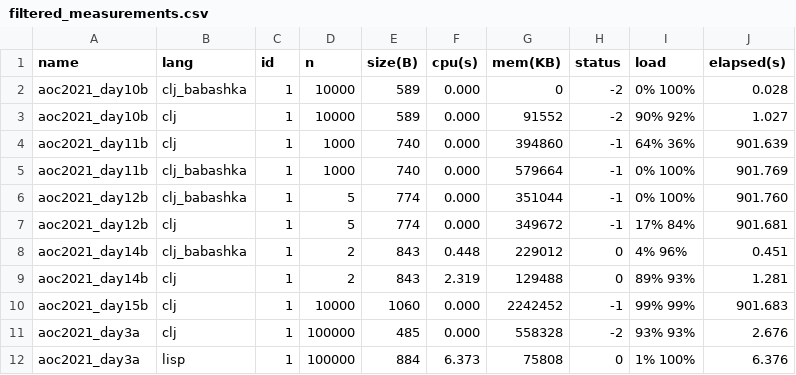
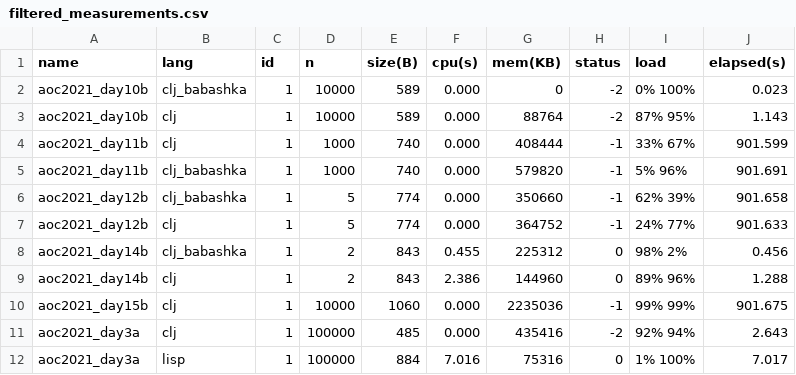
Before and after one commit to massimo-zaniboni/aoc-benchmarks, a CSV file: benchmarks/bencher/summary/filtered_measurements.csv, drawn as a sheet; only a part is shown; the diff covers the shown part only.

```diff
--- a/benchmarks/bencher/summary/filtered_measurements.csv
+++ b/benchmarks/bencher/summary/filtered_measurements.csv
@@ -1,12 +1,12 @@
 name,lang,id,n,size(B),cpu(s),mem(KB),status,load,elapsed(s)
-aoc2021_day10b,clj_babashka,1,10000,589,0.000,0,-2,0% 100%,0.028
-aoc2021_day10b,clj,1,10000,589,0.000,91552,-2,90% 92%,1.027
-aoc2021_day11b,clj,1,1000,740,0.000,394860,-1,64% 36%,901.639
-aoc2021_day11b,clj_babashka,1,1000,740,0.000,579664,-1,0% 100%,901.769
-aoc2021_day12b,clj_babashka,1,5,774,0.000,351044,-1,0% 100%,901.760
-aoc2021_day12b,clj,1,5,774,0.000,349672,-1,17% 84%,901.681
-aoc2021_day14b,clj_babashka,1,2,843,0.448,229012,0,4% 96%,0.451
-aoc2021_day14b,clj,1,2,843,2.319,129488,0,89% 93%,1.281
-aoc2021_day15b,clj,1,10000,1060,0.000,2242452,-1,99% 99%,901.683
-aoc2021_day3a,clj,1,100000,485,0.000,558328,-2,93% 93%,2.676
-aoc2021_day3a,lisp,1,100000,884,6.373,75808,0,1% 100%,6.376
+aoc2021_day10b,clj_babashka,1,10000,589,0.000,0,-2,0% 100%,0.023
+aoc2021_day10b,clj,1,10000,589,0.000,88764,-2,87% 95%,1.143
+aoc2021_day11b,clj,1,1000,740,0.000,408444,-1,33% 67%,901.599
+aoc2021_day11b,clj_babashka,1,1000,740,0.000,579820,-1,5% 96%,901.691
+aoc2021_day12b,clj_babashka,1,5,774,0.000,350660,-1,62% 39%,901.658
+aoc2021_day12b,clj,1,5,774,0.000,364752,-1,24% 77%,901.633
+aoc2021_day14b,clj_babashka,1,2,843,0.455,225312,0,98% 2%,0.456
+aoc2021_day14b,clj,1,2,843,2.386,144960,0,89% 96%,1.288
+aoc2021_day15b,clj,1,10000,1060,0.000,2235036,-1,99% 99%,901.675
+aoc2021_day3a,clj,1,100000,485,0.000,435416,-2,92% 94%,2.643
+aoc2021_day3a,lisp,1,100000,884,7.016,75316,0,1% 100%,7.017
```
Also changed, not shown: 62 edited cells elsewhere in this file, benchmarks/bencher/summary/all_measurements.csv, benchmarks/bencher/summary/fastest_measurements.csv, 33 other files.
